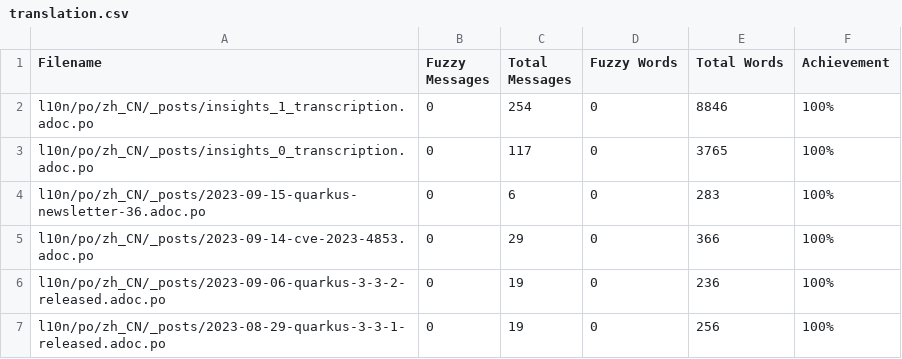
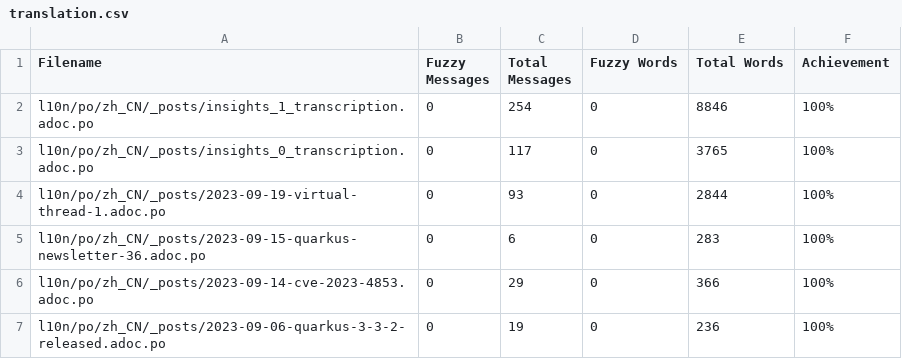
Before and after one commit to giant35/quarkusZH, a CSV file: l10n/stats/translation.csv, drawn as a sheet; only a part is shown; the shorter side is filled out with more unchanged rows.

Commit message:
Update translation stats

```diff
--- a/l10n/stats/translation.csv
+++ b/l10n/stats/translation.csv
@@ -3,2 +3,3 @@ l10n/po/zh_CN/_posts/insights_1_transcription.adoc.po,0,254,0,8846,100%
 l10n/po/zh_CN/_posts/insights_0_transcription.adoc.po,0,117,0,3765,100%
+l10n/po/zh_CN/_posts/2023-09-19-virtual-thread-1.adoc.po,0,93,0,2844,100%
 l10n/po/zh_CN/_posts/2023-09-15-quarkus-newsletter-36.adoc.po,0,6,0,283,100%
```
